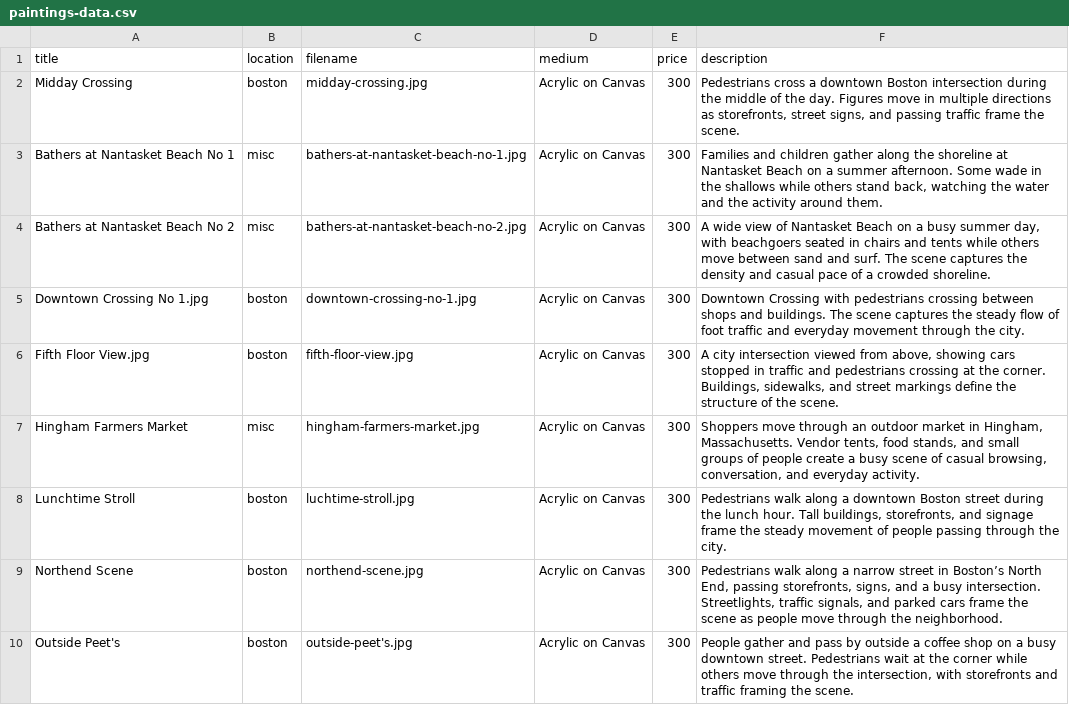
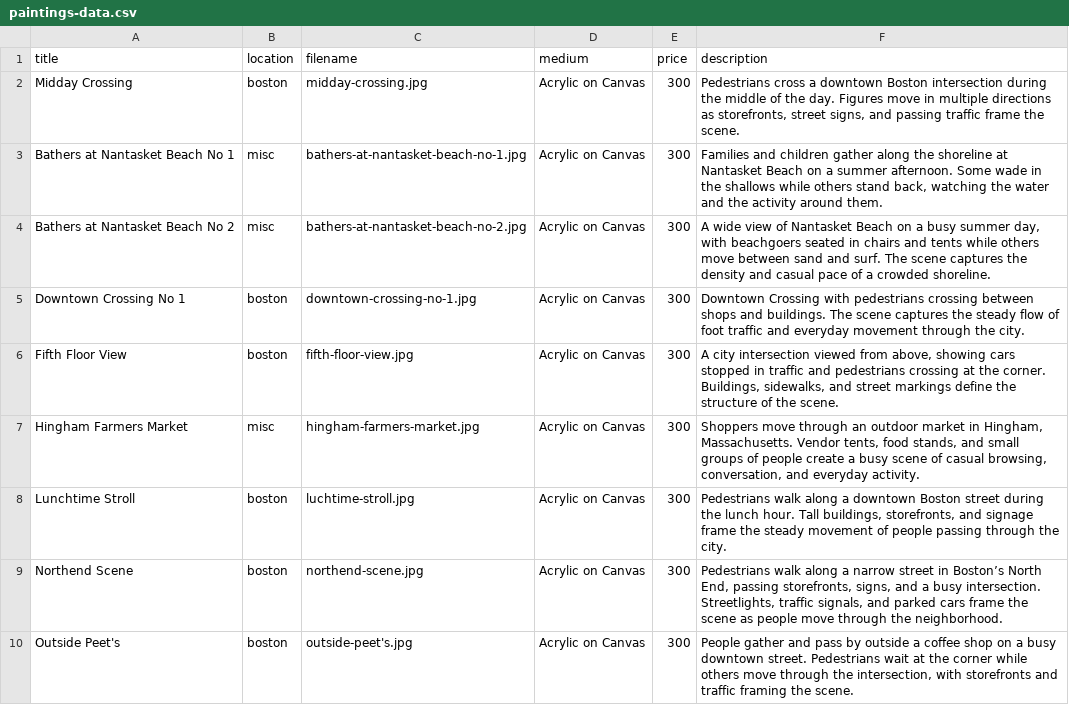
Before and after one commit to jsironi-lab/stephensironi-portfolio, a CSV file: paintings-data.csv, drawn as a sheet.

Commit message:
Fix typos in painting names

```diff
--- a/paintings-data.csv
+++ b/paintings-data.csv
@@ -4,4 +4,4 @@ Bathers at Nantasket Beach No 1,misc,bathers-at-nantasket-beach-no-1.jpg,Acrylic
 Bathers at Nantasket Beach No 2,misc,bathers-at-nantasket-beach-no-2.jpg,Acrylic on Canvas,300,"A wide view of Nantasket Beach on a busy summer day, with beachgoers seated in chairs and tents while others move between sand and surf. The scene captures the density and casual pace of a crowded shoreline."
-Downtown Crossing No 1.jpg,boston,downtown-crossing-no-1.jpg,Acrylic on Canvas,300,Downtown Crossing with pedestrians crossing between shops and buildings. The scene captures the steady flow of foot traffic and everyday movement through the city.
-Fifth Floor View.jpg,boston,fifth-floor-view.jpg,Acrylic on Canvas,300,"A city intersection viewed from above, showing cars stopped in traffic and pedestrians crossing at the corner. Buildings, sidewalks, and street markings define the structure of the scene."
+Downtown Crossing No 1,boston,downtown-crossing-no-1.jpg,Acrylic on Canvas,300,Downtown Crossing with pedestrians crossing between shops and buildings. The scene captures the steady flow of foot traffic and everyday movement through the city.
+Fifth Floor View,boston,fifth-floor-view.jpg,Acrylic on Canvas,300,"A city intersection viewed from above, showing cars stopped in traffic and pedestrians crossing at the corner. Buildings, sidewalks, and street markings define the structure of the scene."
 Hingham Farmers Market,misc,hingham-farmers-market.jpg,Acrylic on Canvas,300,"Shoppers move through an outdoor market in Hingham, Massachusetts. Vendor tents, food stands, and small groups of people create a busy scene of casual browsing, conversation, and everyday activity."
```
Also changed, not shown: 2 other files.
